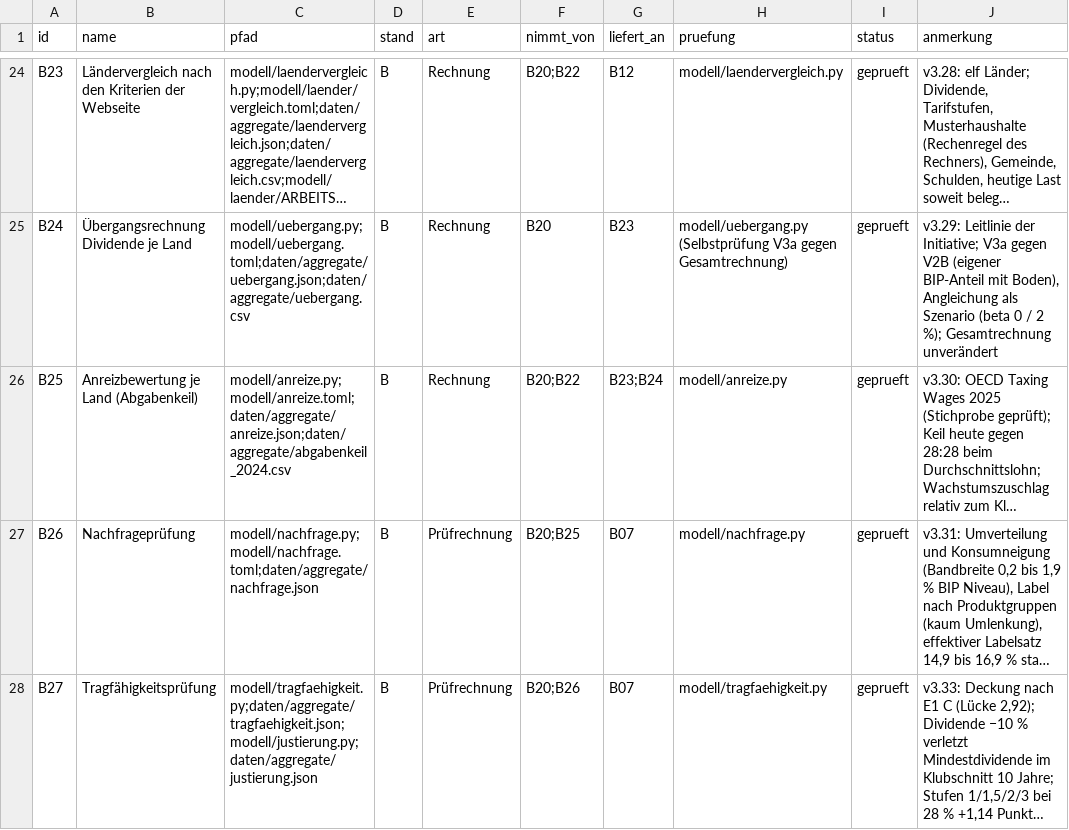
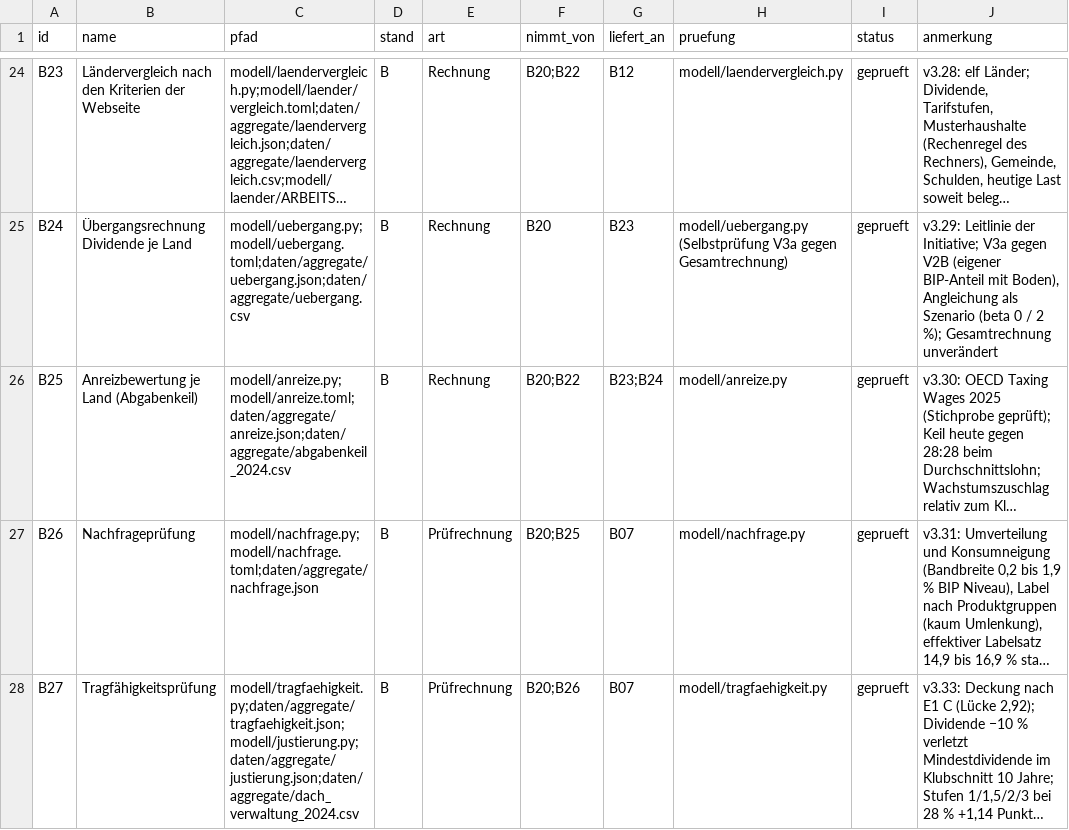
Before and after one commit to archicrowd/2828, a CSV file: projekt/bausteine.csv, drawn as a sheet; only a part is shown, gaps mark what is left out; long unchanged cells end in …; the diff names each change by its address in the sheet, - before the commit and + after, or states it on an @@ line.

```diff
--- a/projekt/bausteine.csv
+++ b/projekt/bausteine.csv
-C28 (pfad): modell/tragfaehigkeit.py;daten/aggregate/tragfaehigkeit.json;modell/justierung.py;daten/aggregate/justierung.json
+C28 (pfad): modell/tragfaehigkeit.py;daten/aggregate/tragfaehigkeit.json;modell/justierung.py;daten/aggregate/justierung.json;daten/aggregate/dach_verwaltung_2024.csv
```
Also changed, not shown: daten/aggregate/konzept_pruefung.csv, 26 other files.
